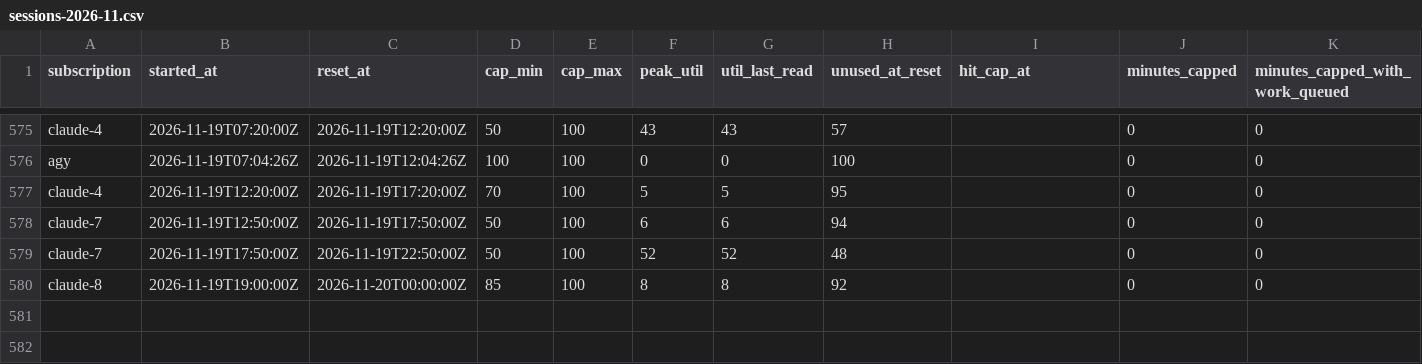
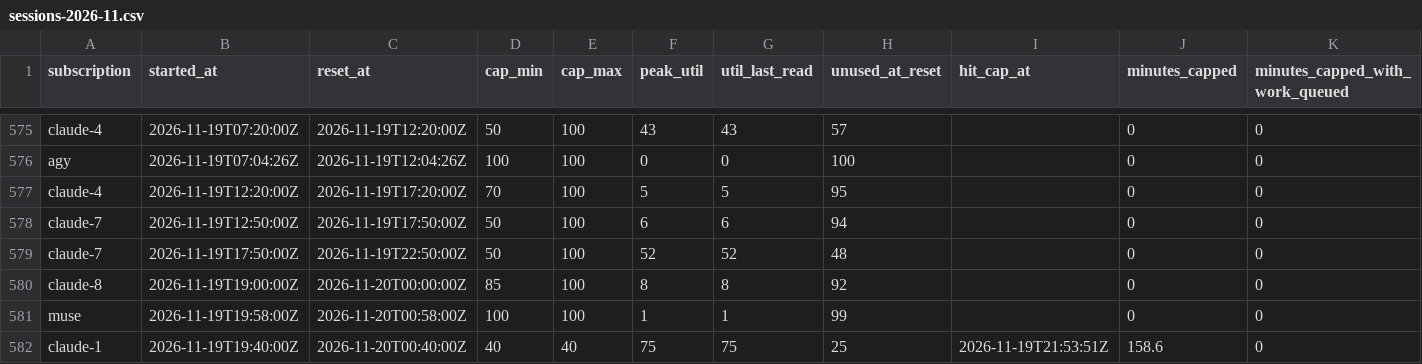
Before and after one commit to Jlore-Studios/JackiOh, a CSV file: usage/sessions-2026-11.csv, drawn as a sheet; only a part is shown, gaps mark what is left out; rows hold the shown columns only; the diff names each change by its address in the sheet, - before the commit and + after, or states it on an @@ line.

```diff
--- a/usage/sessions-2026-11.csv
+++ b/usage/sessions-2026-11.csv
+row 581: muse | 2026-11-19T19:58:00Z | 2026-11-20T00:58:00Z | 100 | 100 | 1 | 1 | 99 |  | 0 | 0
+row 582: claude-1 | 2026-11-19T19:40:00Z | 2026-11-20T00:40:00Z | 40 | 40 | 75 | 75 | 25 | 2026-11-19T21:53:51Z | 158.6 | 0
```
Also changed, not shown: usage/pools-2026-11.csv, usage/runs-2026-11.csv, 2 other files.
